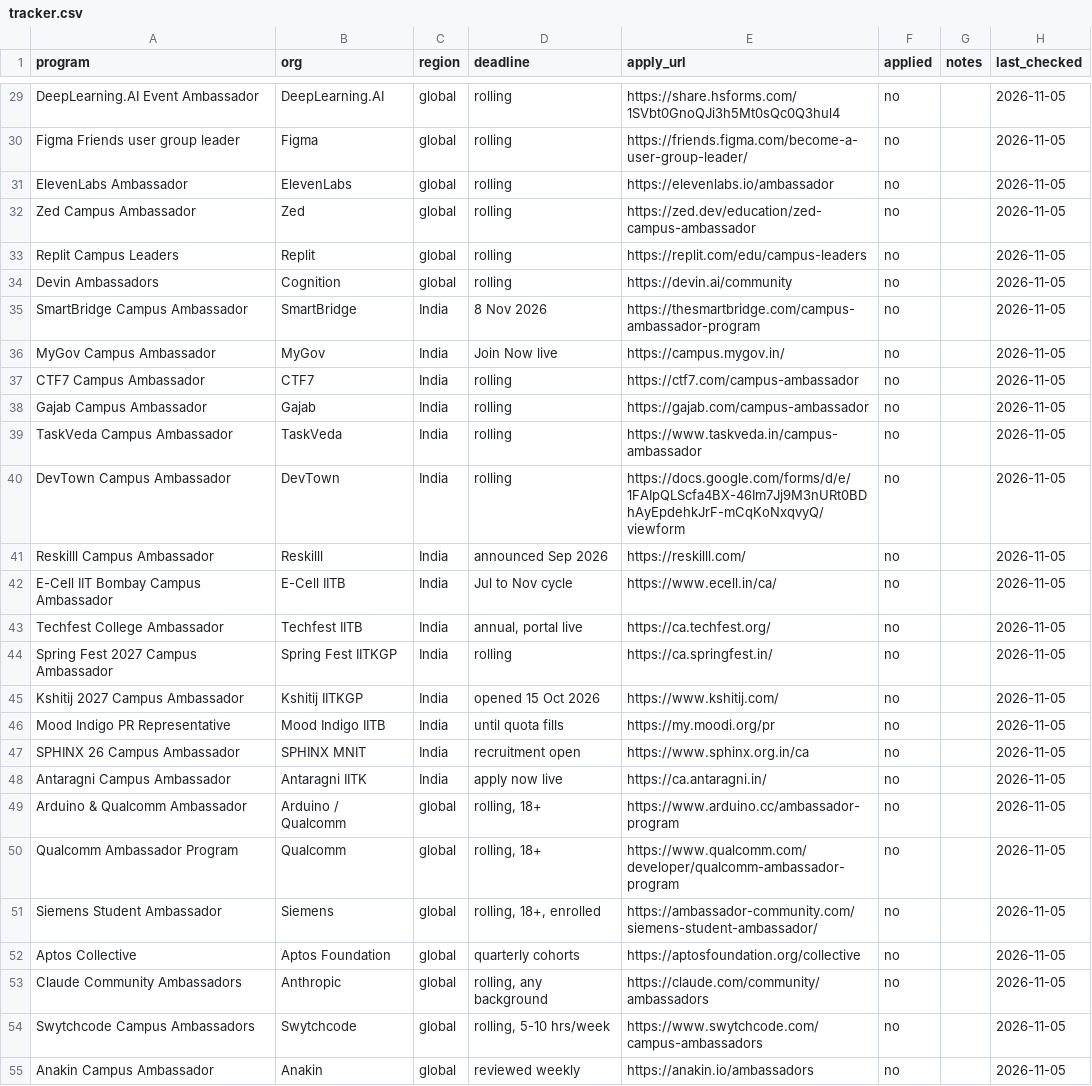
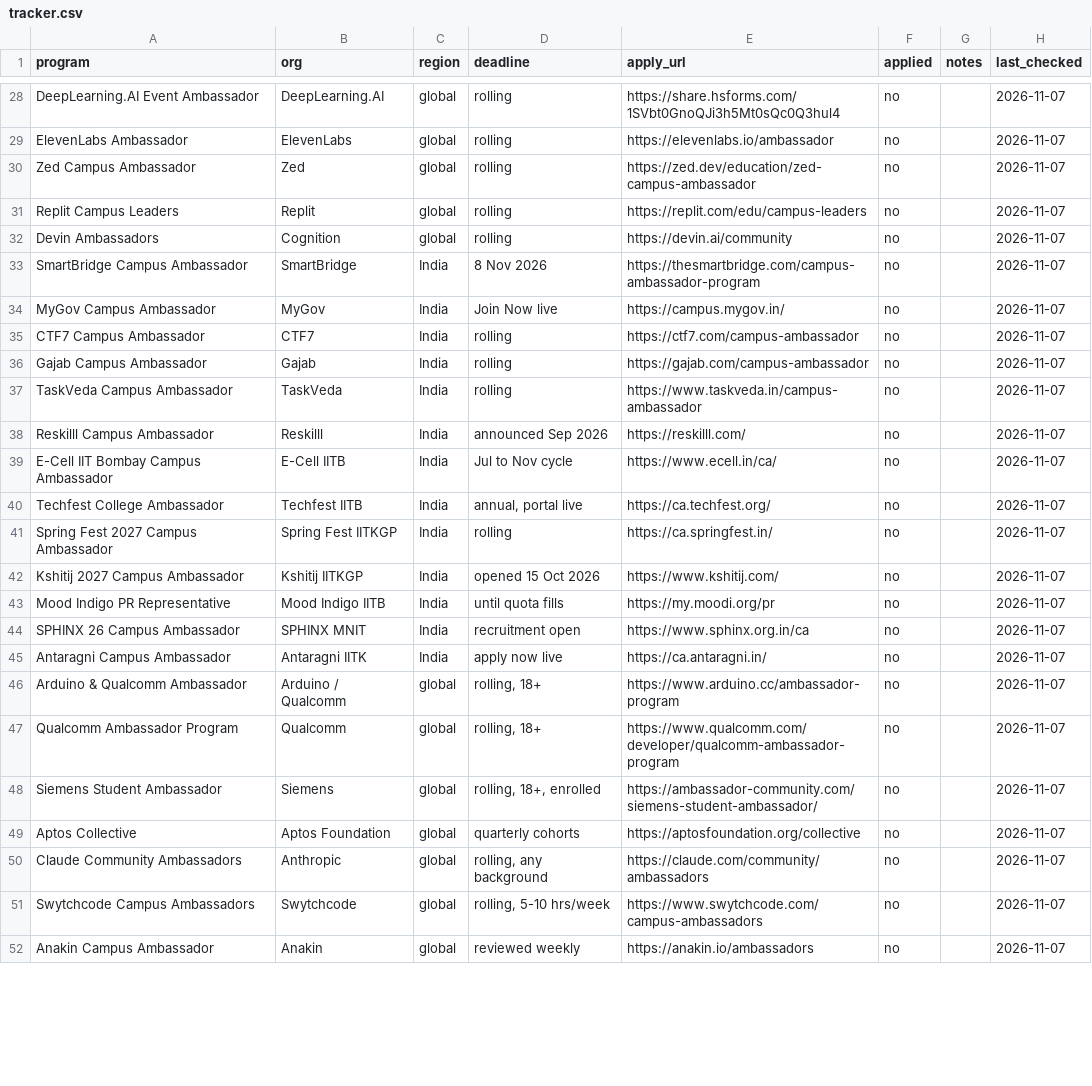
Before and after one commit to harshgounder/campus-ambassador-programs-2026, a CSV file: data/tracker.csv, drawn as a sheet; only a part is shown, gaps mark what is left out; removed rows and columns are numbered as before the commit, all else as after; the diff covers the shown part only; the diff names each change by its address in the sheet, - before the commit and + after, or states it on an @@ line.

Commit message:
Recheck all 176 open/closed/lead rows on 7 Nov
DevTown, Bagel and CAMEL-AI closed. HeLa and Figma unreachable. SmartBridge
still open, closes 8 Nov.

```diff
--- a/data/tracker.csv
+++ b/data/tracker.csv
-H28 (last_checked): 2026-11-05
+H28 (last_checked): 2026-11-07
-row 30: Figma Friends user group leader | Figma | global | rolling | https://friends.figma.com/become-a-user-group-leader/ | no |  | 2026-11-05
-H29:H37 (last_checked): 2026-11-05
+H29:H37 (last_checked): 2026-11-07
-row 40: DevTown Campus Ambassador | DevTown | India | rolling | https://docs.google.com/forms/d/e/1FAIpQLScfa4BX-46Im7Jj9M3nURt0BDhAyEpdehkJrF-mCqKoNxqvyQ/viewform | no |  | 2026-11-05
-H38:H52 (last_checked): 2026-11-05
+H38:H52 (last_checked): 2026-11-07
```
Also changed, not shown: 3 removed rows and 70 edited cells elsewhere in this file, data/registry.csv, 8 other files.
